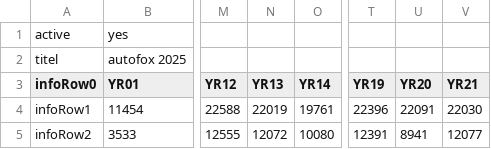
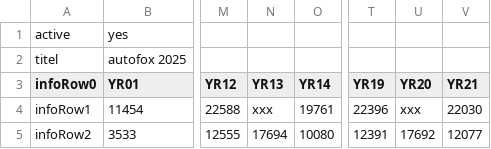
Before and after one commit to SaqibHamed/SidePJs, a CSV file: PJ01/liste1.csv, drawn as a sheet; only a part is shown, gaps mark what is left out; the diff names each change by its address in the sheet, - before the commit and + after, or states it on an @@ line.

Commit message:
Modify liste1.csv with new data entries
Updated infoRow1 and infoRow2 with new values.

```diff
--- a/PJ01/liste1.csv
+++ b/PJ01/liste1.csv
-N4 (YR13): 22019
+N4 (YR13): xxx
-U4 (YR20): 22091
+U4 (YR20): xxx
-N5 (YR13): 12072
+N5 (YR13): 17694
-U5 (YR20): 8941
+U5 (YR20): 17692
```
